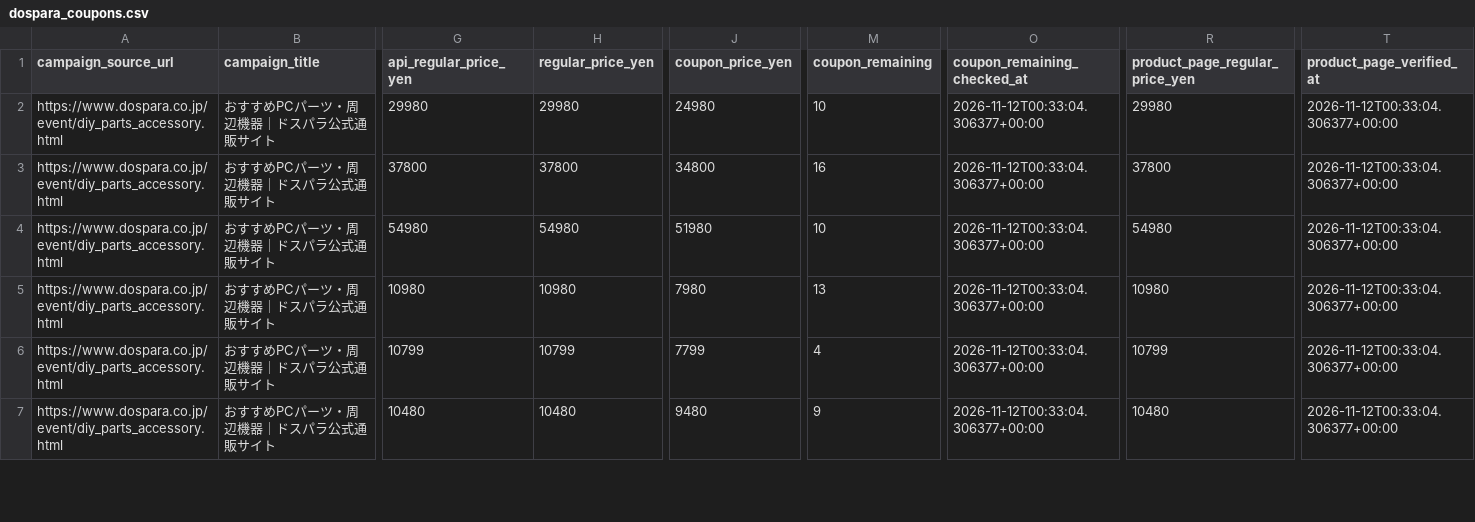
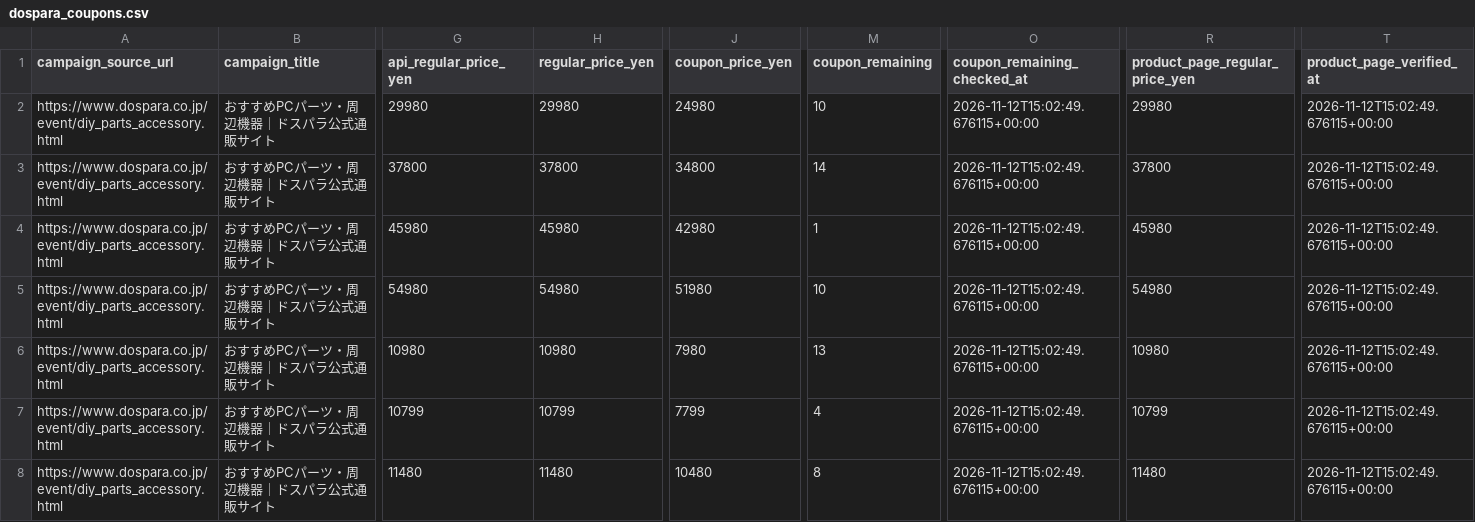
Before and after one commit to chijimi33/Dospara-coupon-price-tool, a CSV file: public/dospara_coupons.csv, drawn as a sheet; only a part is shown, gaps mark what is left out; addresses are those after the commit; rows hold the shown columns only; the diff covers the shown part only; the diff names each change by its address in the sheet, - before the commit and + after, or states it on an @@ line.

```diff
--- a/public/dospara_coupons.csv
+++ b/public/dospara_coupons.csv
-O2:O3 (coupon_remaining_checked_at): 2026-11-12T00:33:04.306377+00:00
+O2:O3 (coupon_remaining_checked_at): 2026-11-12T15:02:49.676115+00:00
-T2:T3 (product_page_verified_at): 2026-11-12T00:33:04.306377+00:00
+T2:T3 (product_page_verified_at): 2026-11-12T15:02:49.676115+00:00
-M3 (coupon_remaining): 16
+M3 (coupon_remaining): 14
+row 4: https://www.dospara.co.jp/event/diy_parts_accessory.html | おすすめPCパーツ・周辺機器｜ドスパラ公式通販サイト | 45980 | 45980 | 42980 | 1 | 2026-11-12T15:02:49.676115+00:00 | 45980 | 2026-11-12T15:02:49.676115+00:00
-O5:O8 (coupon_remaining_checked_at): 2026-11-12T00:33:04.306377+00:00
+O5:O8 (coupon_remaining_checked_at): 2026-11-12T15:02:49.676115+00:00
-T5:T8 (product_page_verified_at): 2026-11-12T00:33:04.306377+00:00
+T5:T8 (product_page_verified_at): 2026-11-12T15:02:49.676115+00:00
-G8 (api_regular_price_yen): 10480
+G8 (api_regular_price_yen): 11480
-H8 (regular_price_yen): 10480
+H8 (regular_price_yen): 11480
-J8 (coupon_price_yen): 9480
+J8 (coupon_price_yen): 10480
-M8 (coupon_remaining): 9
+M8 (coupon_remaining): 8
-R8 (product_page_regular_price_yen): 10480
+R8 (product_page_regular_price_yen): 11480
```
Also changed, not shown: 1 removed row and 37 edited cells elsewhere in this file, 2 other files.
